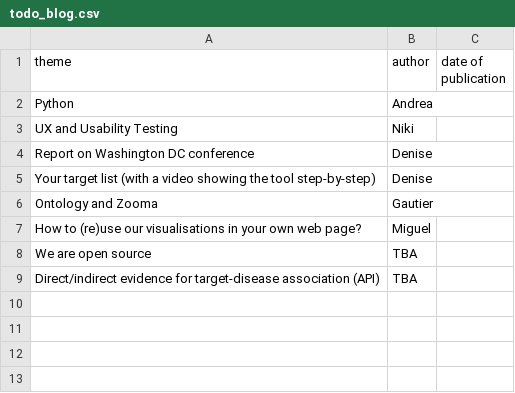
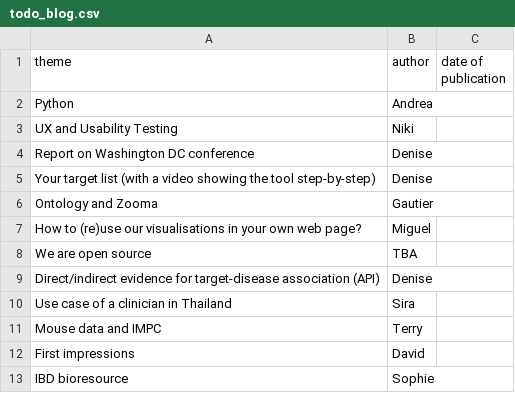
Before and after one commit to emcdonagh-OT/outreach, a CSV file: todo_blog.csv, drawn as a sheet.

Commit message:
Update todo_blog.csv

```diff
--- a/todo_blog.csv
+++ b/todo_blog.csv
@@ -8,2 +8,6 @@ How to (re)use our visualisations in your own web page?, Miguel,
 We are open source,	TBA,	
-Direct/indirect evidence for target-disease association (API),	TBA,
+Direct/indirect evidence for target-disease association (API),	Denise,
+Use case of a clinician in Thailand, Sira
+Mouse data and IMPC, Terry
+First impressions, David
+IBD bioresource, Sophie
```
